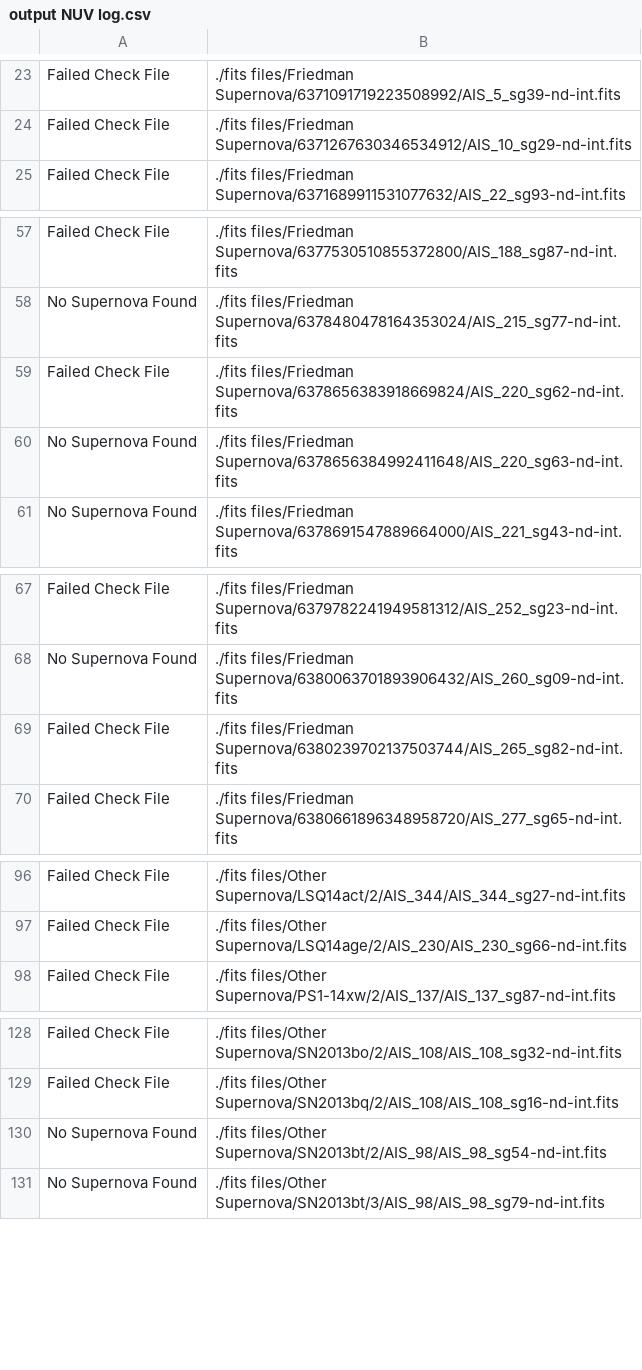
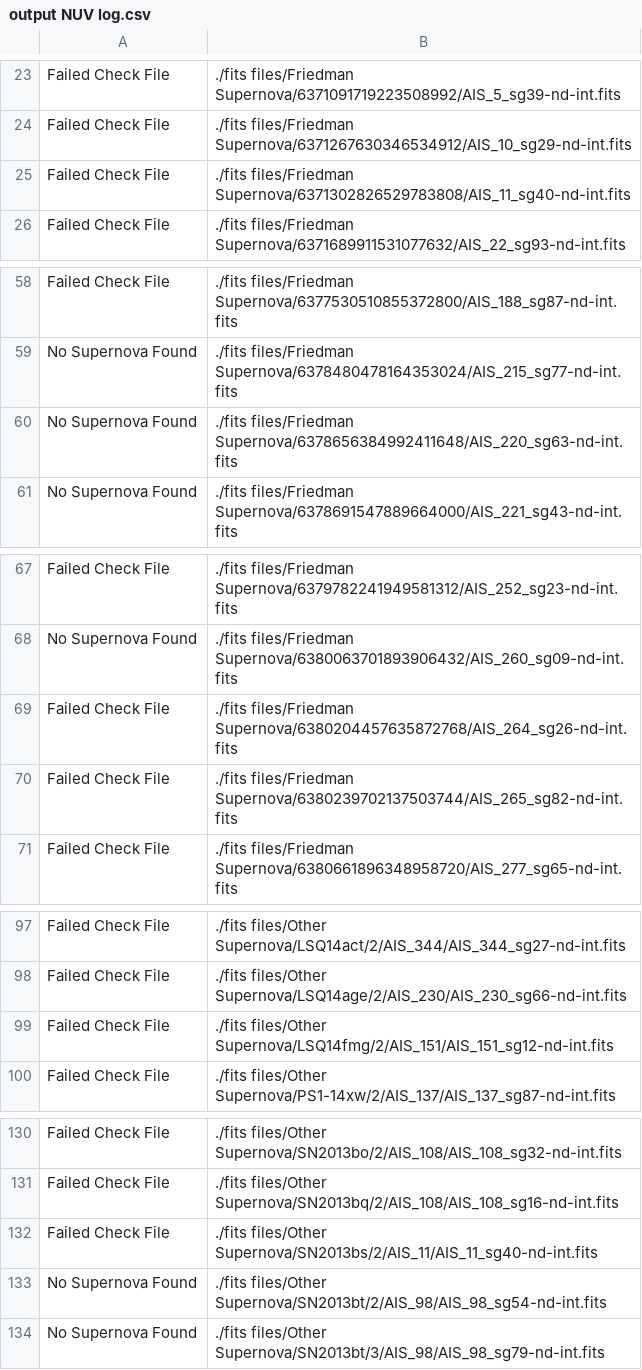
Before and after one commit to mwvgroup/Surface-Brightness, a CSV file: output NUV log.csv, drawn as a sheet; only a part is shown, gaps mark what is left out; removed rows and columns are numbered as before the commit, all else as after; the diff covers the shown part only; the diff names each change by its address in the sheet, - before the commit and + after, or states it on an @@ line.

Commit message:
Changed Plotting method / Fixed output table
- Changed the method for generating output tables to use plt.figure().
This change was made to address issue #5.

- Reduced what columns were kept in the output .csv file

- Simplified the generation of the output table and fixed an issue with
keeping only one value per supernova.

```diff
--- a/output NUV log.csv
+++ b/output NUV log.csv
+row 25: Failed Check File | ./fits files/Friedman Supernova/6371302826529783808/AIS_11_sg40-nd-int.fits
-row 59: Failed Check File | ./fits files/Friedman Supernova/6378656383918669824/AIS_220_sg62-nd-int.fits
+row 69: Failed Check File | ./fits files/Friedman Supernova/6380204457635872768/AIS_264_sg26-nd-int.fits
+row 99: Failed Check File | ./fits files/Other Supernova/LSQ14fmg/2/AIS_151/AIS_151_sg12-nd-int.fits
+row 132: Failed Check File | ./fits files/Other Supernova/SN2013bs/2/AIS_11/AIS_11_sg40-nd-int.fits
```
Also changed, not shown: 1 added row elsewhere in this file, output FUV log.csv, 8 other files.
